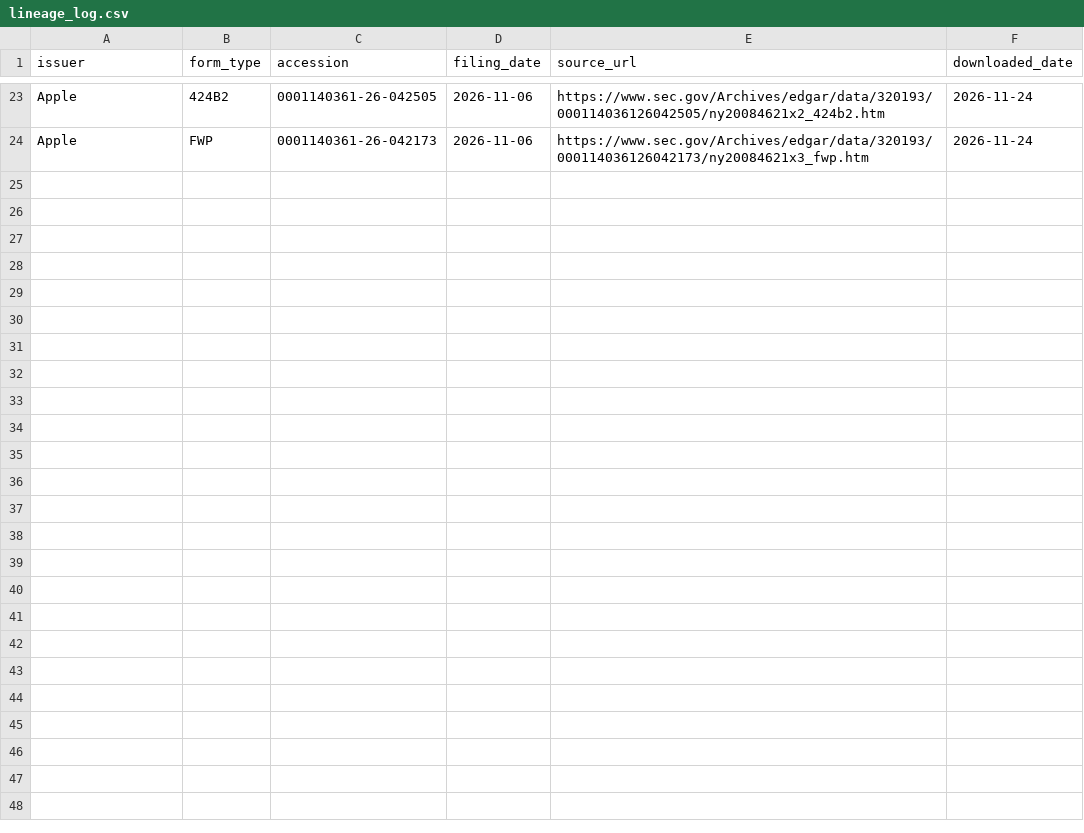
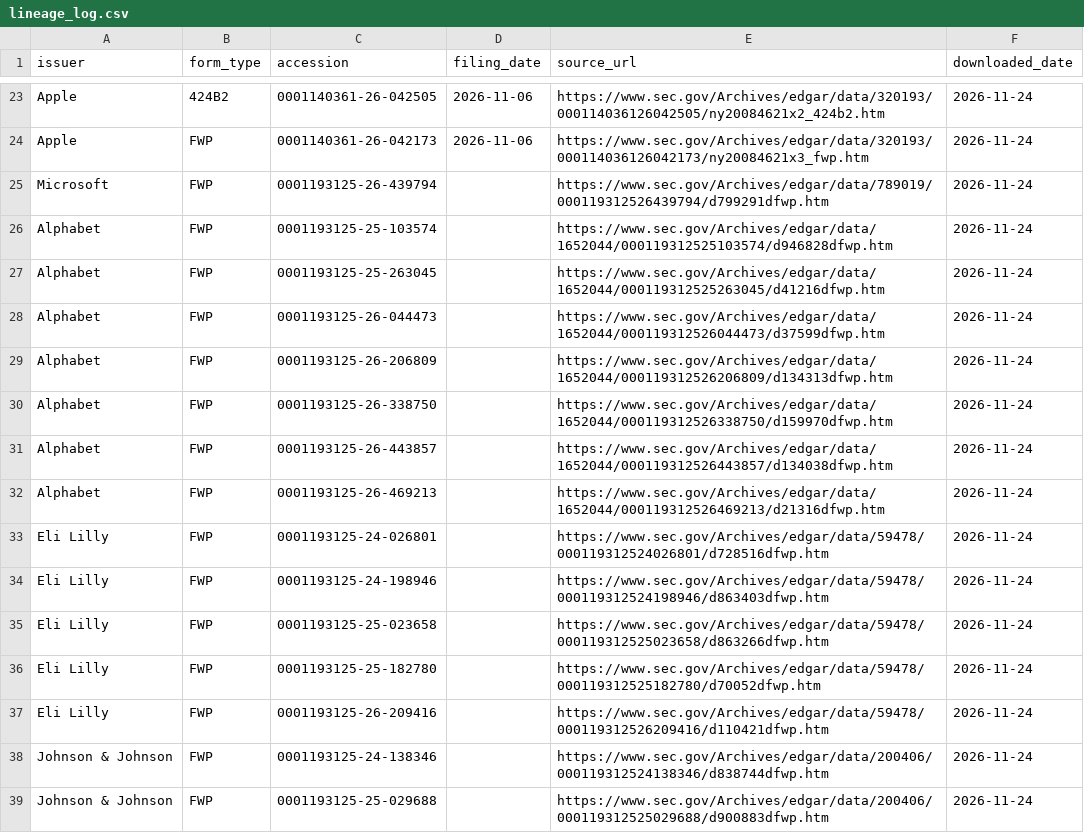
Before and after one commit to Adwait197/-Finance-Reference-Data-Platform, a CSV file: data/raw/lineage_log.csv, drawn as a sheet; only a part is shown, gaps mark what is left out; the diff names each change by its address in the sheet, - before the commit and + after, or states it on an @@ line.

```diff
--- a/data/raw/lineage_log.csv
+++ b/data/raw/lineage_log.csv
+row 25: Microsoft | FWP | 0001193125-26-439794 |  | https://www.sec.gov/Archives/edgar/data/789019/000119312526439794/d799291dfwp.htm | 2026-11-24
+row 26: Alphabet | FWP | 0001193125-25-103574 |  | https://www.sec.gov/Archives/edgar/data/1652044/000119312525103574/d946828dfwp.htm | 2026-11-24
+row 27: Alphabet | FWP | 0001193125-25-263045 |  | https://www.sec.gov/Archives/edgar/data/1652044/000119312525263045/d41216dfwp.htm | 2026-11-24
+row 28: Alphabet | FWP | 0001193125-26-044473 |  | https://www.sec.gov/Archives/edgar/data/1652044/000119312526044473/d37599dfwp.htm | 2026-11-24
+row 29: Alphabet | FWP | 0001193125-26-206809 |  | https://www.sec.gov/Archives/edgar/data/1652044/000119312526206809/d134313dfwp.htm | 2026-11-24
+row 30: Alphabet | FWP | 0001193125-26-338750 |  | https://www.sec.gov/Archives/edgar/data/1652044/000119312526338750/d159970dfwp.htm | 2026-11-24
+row 31: Alphabet | FWP | 0001193125-26-443857 |  | https://www.sec.gov/Archives/edgar/data/1652044/000119312526443857/d134038dfwp.htm | 2026-11-24
+row 32: Alphabet | FWP | 0001193125-26-469213 |  | https://www.sec.gov/Archives/edgar/data/1652044/000119312526469213/d21316dfwp.htm | 2026-11-24
+row 33: Eli Lilly | FWP | 0001193125-24-026801 |  | https://www.sec.gov/Archives/edgar/data/59478/000119312524026801/d728516dfwp.htm | 2026-11-24
+row 34: Eli Lilly | FWP | 0001193125-24-198946 |  | https://www.sec.gov/Archives/edgar/data/59478/000119312524198946/d863403dfwp.htm | 2026-11-24
+row 35: Eli Lilly | FWP | 0001193125-25-023658 |  | https://www.sec.gov/Archives/edgar/data/59478/000119312525023658/d863266dfwp.htm | 2026-11-24
+row 36: Eli Lilly | FWP | 0001193125-25-182780 |  | https://www.sec.gov/Archives/edgar/data/59478/000119312525182780/d70052dfwp.htm | 2026-11-24
+row 37: Eli Lilly | FWP | 0001193125-26-209416 |  | https://www.sec.gov/Archives/edgar/data/59478/000119312526209416/d110421dfwp.htm | 2026-11-24
+row 38: Johnson & Johnson | FWP | 0001193125-24-138346 |  | https://www.sec.gov/Archives/edgar/data/200406/000119312524138346/d838744dfwp.htm | 2026-11-24
+row 39: Johnson & Johnson | FWP | 0001193125-25-029688 |  | https://www.sec.gov/Archives/edgar/data/200406/000119312525029688/d900883dfwp.htm | 2026-11-24
```
Also changed, not shown: 17 other files.
